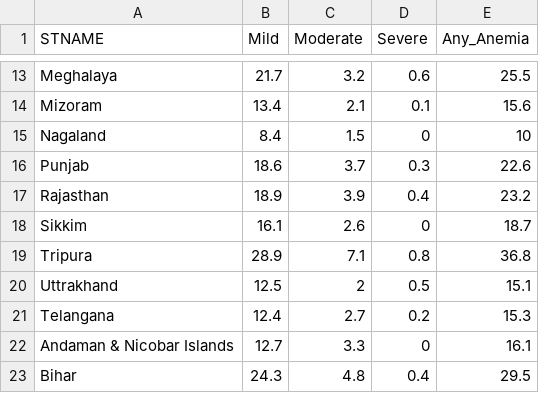
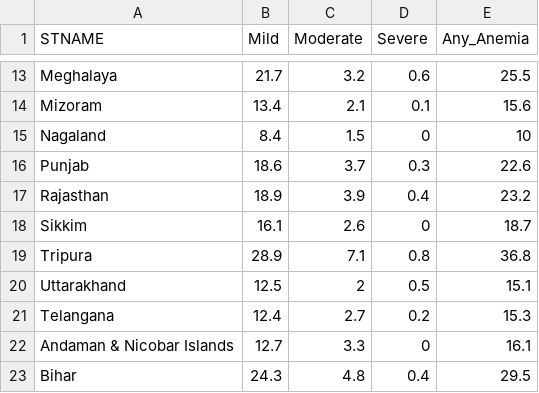
Before and after one commit to haarshhhhh/NUTRITION-INDIA, a CSV file: anemia_data_men_map.csv, drawn as a sheet; only a part is shown, gaps mark what is left out.

Commit message:
Update anemia_data_men_map.csv

```diff
--- a/anemia_data_men_map.csv
+++ b/anemia_data_men_map.csv
@@ -19,3 +19,3 @@ Sikkim,16.1,2.6,0,18.7
 Tripura,28.9,7.1,0.8,36.8
-Uttrakhand,12.5,2,0.5,15.1
+Uttarakhand,12.5,2,0.5,15.1
 Telangana,12.4,2.7,0.2,15.3
```
